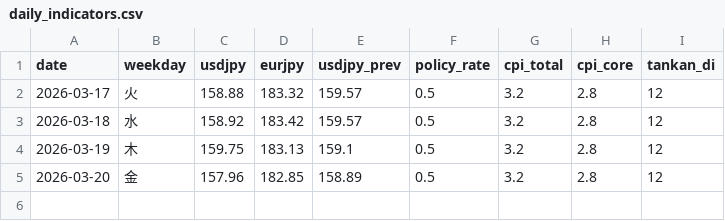
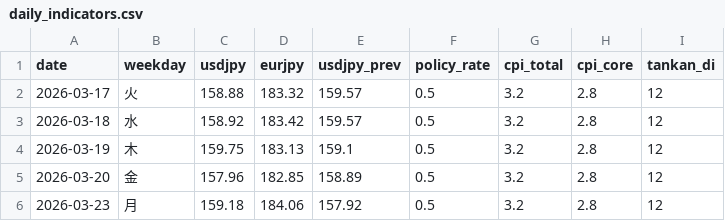
Before and after one commit to koshiro-y-0/uedabot, a CSV file: data/daily_indicators.csv, drawn as a sheet.

```diff
--- a/data/daily_indicators.csv
+++ b/data/daily_indicators.csv
@@ -5 +5,2 @@ date,weekday,usdjpy,eurjpy,usdjpy_prev,policy_rate,cpi_total,cpi_core,tankan_di
 2026-03-20,金,157.96,182.85,158.89,0.5,3.2,2.8,12
+2026-03-23,月,159.18,184.06,157.92,0.5,3.2,2.8,12
```
